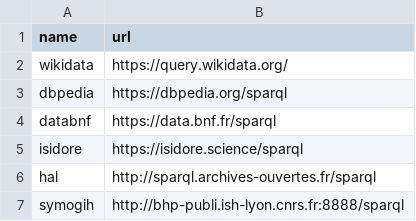
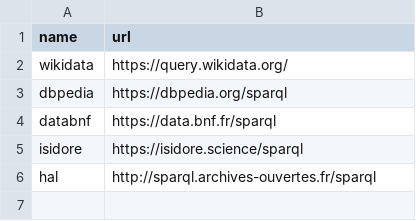
Before and after one commit to lvaudor/glitter, a CSV file: data-raw/usual_endpoints.csv, drawn as a sheet.

```diff
--- a/data-raw/usual_endpoints.csv
+++ b/data-raw/usual_endpoints.csv
@@ -6,2 +6 @@ isidore,https://isidore.science/sparql
 hal,http://sparql.archives-ouvertes.fr/sparql
-symogih,http://bhp-publi.ish-lyon.cnrs.fr:8888/sparql
```
Also changed, not shown: data-raw/usual_prefixes.csv, 4 other files.
